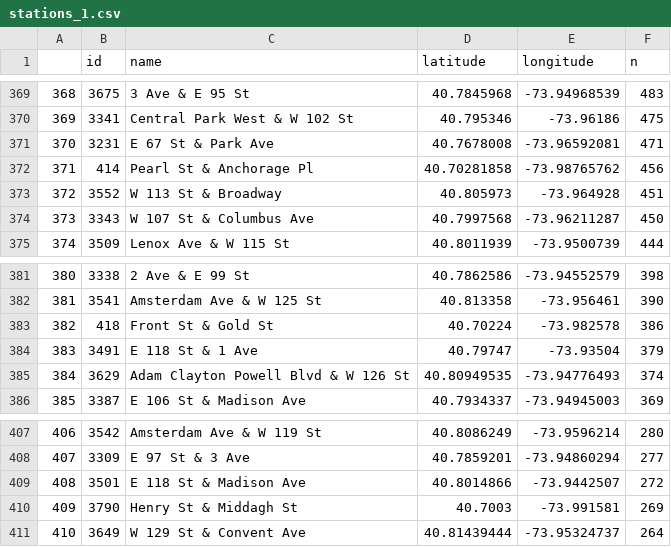
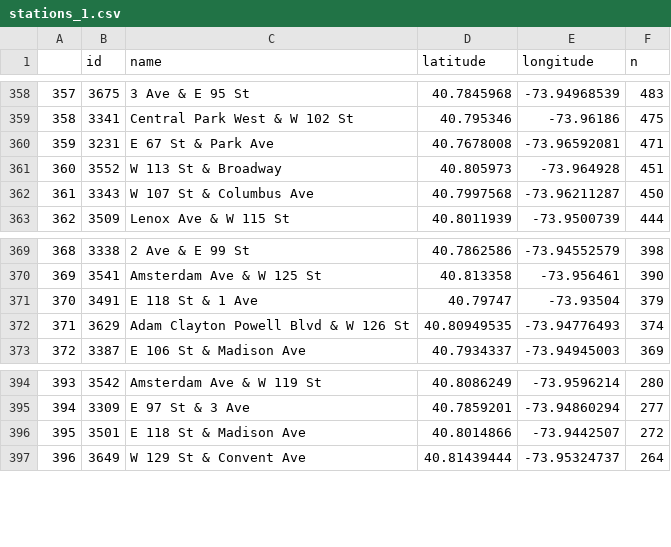
Before and after one commit to marinadeletic/FIT3179, a CSV file: stations_1.csv, drawn as a sheet; only a part is shown, gaps mark what is left out; the diff covers the shown part only; the diff names each change by its address in the sheet, - before the commit and + after, or states it on an @@ line.

```diff
--- a/stations_1.csv
+++ b/stations_1.csv
@@ column A renumbered from row 188 down @@
-row 372: 371 | 414 | Pearl St & Anchorage Pl | 40.70281858 | -73.98765762 | 456
-row 383: 382 | 418 | Front St & Gold St | 40.70224 | -73.982578 | 386
-row 410: 409 | 3790 | Henry St & Middagh St | 40.7003 | -73.991581 | 269
```
Also changed, not shown: 13 removed rows elsewhere in this file.
